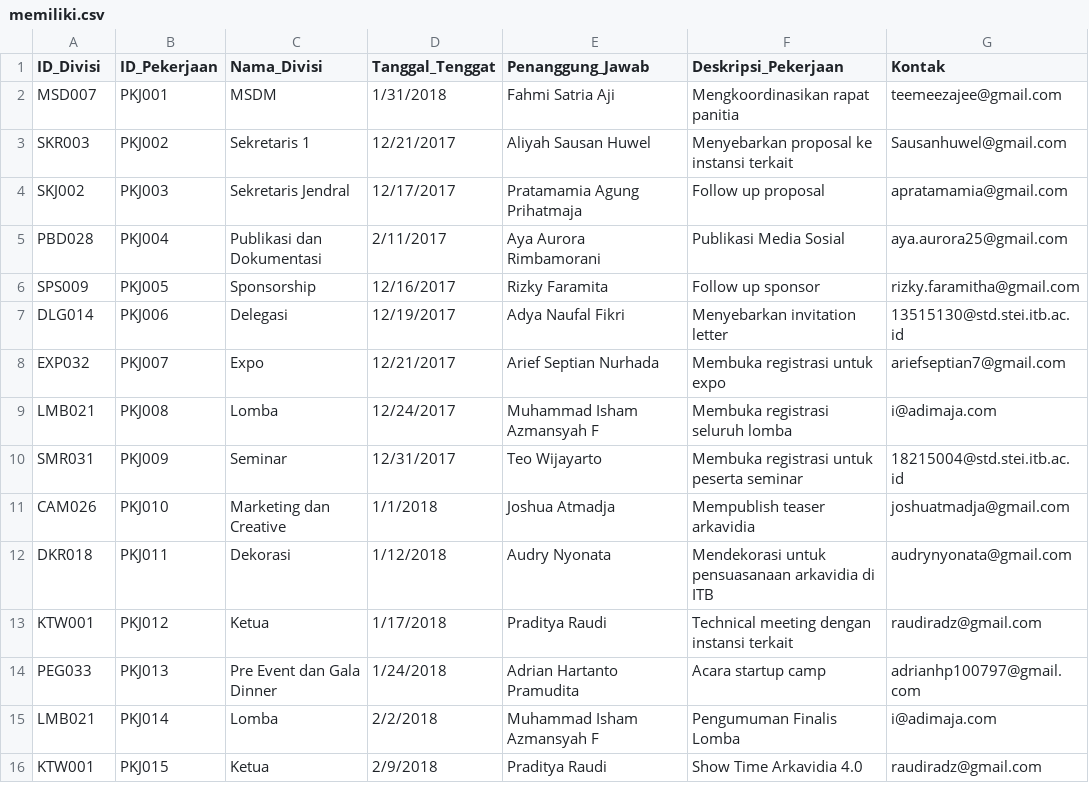
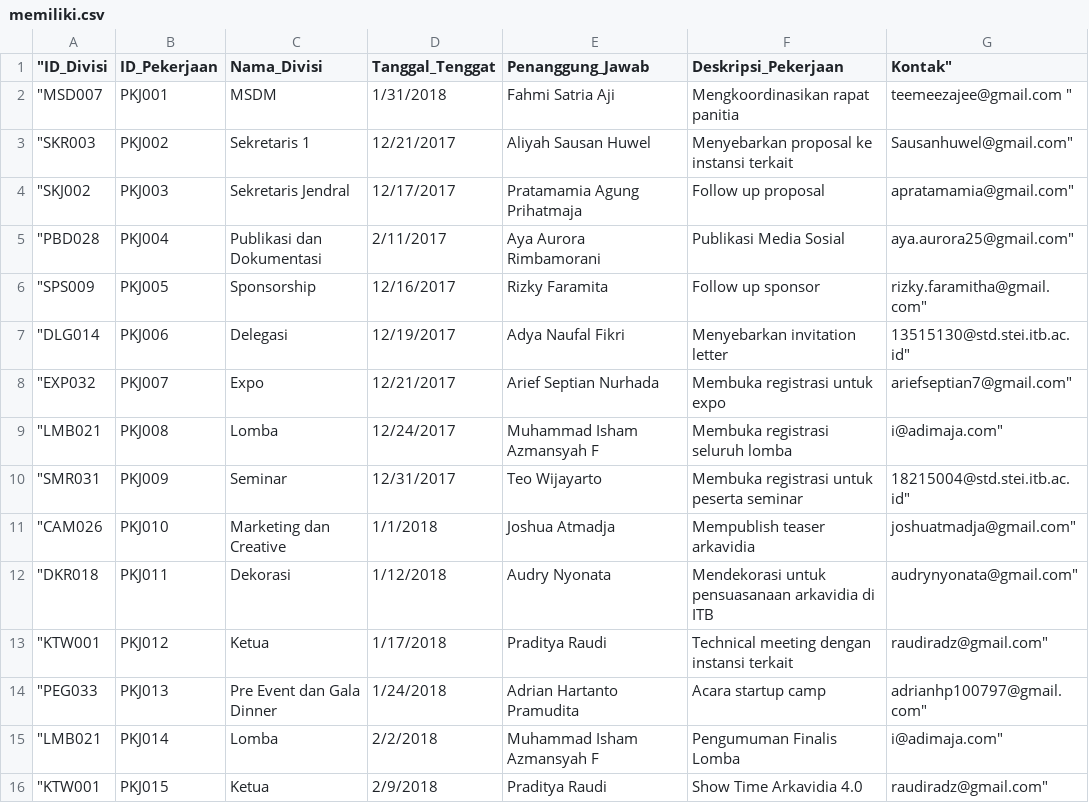
Before and after one commit to fahmisatria/TimelineManagementSystem, a CSV file: data/memiliki.csv, drawn as a sheet.

```diff
--- a/data/memiliki.csv
+++ b/data/memiliki.csv
@@ -1,16 +1,16 @@
-ID_Divisi	ID_Pekerjaan	Nama_Divisi	Tanggal_Tenggat	Penanggung_Jawab	Deskripsi_Pekerjaan	Kontak
-MSD007	PKJ001	MSDM	1/31/2018	Fahmi Satria Aji	Mengkoordinasikan rapat panitia	teemeezajee@gmail.com
-SKR003	PKJ002	Sekretaris 1	12/21/2017	Aliyah Sausan Huwel	Menyebarkan proposal ke instansi terkait	Sausanhuwel@gmail.com
-SKJ002	PKJ003	Sekretaris Jendral	12/17/2017	Pratamamia Agung Prihatmaja	Follow up proposal	apratamamia@gmail.com
-PBD028	PKJ004	Publikasi dan Dokumentasi	2/11/2017	Aya Aurora Rimbamorani	Publikasi Media Sosial	aya.aurora25@gmail.com
-SPS009	PKJ005	Sponsorship	12/16/2017	Rizky Faramita	Follow up sponsor	rizky.faramitha@gmail.com
-DLG014	PKJ006	Delegasi	12/19/2017	Adya Naufal Fikri	Menyebarkan invitation letter 	13515130@std.stei.itb.ac.id
-EXP032	PKJ007	Expo	12/21/2017	Arief Septian Nurhada	Membuka registrasi untuk expo	ariefseptian7@gmail.com
-LMB021	PKJ008	Lomba	12/24/2017	Muhammad Isham Azmansyah F	Membuka registrasi seluruh lomba	i@adimaja.com
-SMR031	PKJ009	Seminar	12/31/2017	Teo Wijayarto	Membuka registrasi untuk peserta seminar	18215004@std.stei.itb.ac.id
-CAM026	PKJ010	Marketing dan Creative	1/1/2018	Joshua Atmadja	Mempublish teaser arkavidia	joshuatmadja@gmail.com
-DKR018	PKJ011	Dekorasi	1/12/2018	Audry Nyonata	Mendekorasi untuk pensuasanaan arkavidia di ITB	audrynyonata@gmail.com
-KTW001	PKJ012	Ketua	1/17/2018	Praditya Raudi	Technical meeting dengan instansi terkait	raudiradz@gmail.com
-PEG033	PKJ013	Pre Event dan Gala Dinner	1/24/2018	Adrian Hartanto Pramudita	Acara startup camp	adrianhp100797@gmail.com
-LMB021	PKJ014	Lomba	2/2/2018	Muhammad Isham Azmansyah F	Pengumuman Finalis Lomba	i@adimaja.com
-KTW001	PKJ015	Ketua	2/9/2018	Praditya Raudi	Show Time Arkavidia 4.0	raudiradz@gmail.com
+"ID_Divisi	ID_Pekerjaan	Nama_Divisi	Tanggal_Tenggat	Penanggung_Jawab	Deskripsi_Pekerjaan	Kontak"
+"MSD007	PKJ001	MSDM	1/31/2018	Fahmi Satria Aji	Mengkoordinasikan rapat panitia	teemeezajee@gmail.com "
+"SKR003	PKJ002	Sekretaris 1	12/21/2017	Aliyah Sausan Huwel	Menyebarkan proposal ke instansi terkait	Sausanhuwel@gmail.com"
+"SKJ002	PKJ003	Sekretaris Jendral	12/17/2017	Pratamamia Agung Prihatmaja	Follow up proposal	apratamamia@gmail.com"
+"PBD028	PKJ004	Publikasi dan Dokumentasi	2/11/2017	Aya Aurora Rimbamorani	Publikasi Media Sosial	aya.aurora25@gmail.com"
+"SPS009	PKJ005	Sponsorship	12/16/2017	Rizky Faramita	Follow up sponsor	rizky.faramitha@gmail.com"
+"DLG014	PKJ006	Delegasi	12/19/2017	Adya Naufal Fikri	Menyebarkan invitation letter 	13515130@std.stei.itb.ac.id"
+"EXP032	PKJ007	Expo	12/21/2017	Arief Septian Nurhada	Membuka registrasi untuk expo	ariefseptian7@gmail.com"
+"LMB021	PKJ008	Lomba	12/24/2017	Muhammad Isham Azmansyah F	Membuka registrasi seluruh lomba	i@adimaja.com"
+"SMR031	PKJ009	Seminar	12/31/2017	Teo Wijayarto	Membuka registrasi untuk peserta seminar	18215004@std.stei.itb.ac.id"
+"CAM026	PKJ010	Marketing dan Creative	1/1/2018	Joshua Atmadja	Mempublish teaser arkavidia	joshuatmadja@gmail.com"
+"DKR018	PKJ011	Dekorasi	1/12/2018	Audry Nyonata	Mendekorasi untuk pensuasanaan arkavidia di ITB	audrynyonata@gmail.com"
+"KTW001	PKJ012	Ketua	1/17/2018	Praditya Raudi	Technical meeting dengan instansi terkait	raudiradz@gmail.com"
+"PEG033	PKJ013	Pre Event dan Gala Dinner	1/24/2018	Adrian Hartanto Pramudita	Acara startup camp	adrianhp100797@gmail.com"
+"LMB021	PKJ014	Lomba	2/2/2018	Muhammad Isham Azmansyah F	Pengumuman Finalis Lomba	i@adimaja.com"
+"KTW001	PKJ015	Ketua	2/9/2018	Praditya Raudi	Show Time Arkavidia 4.0	raudiradz@gmail.com"
```
